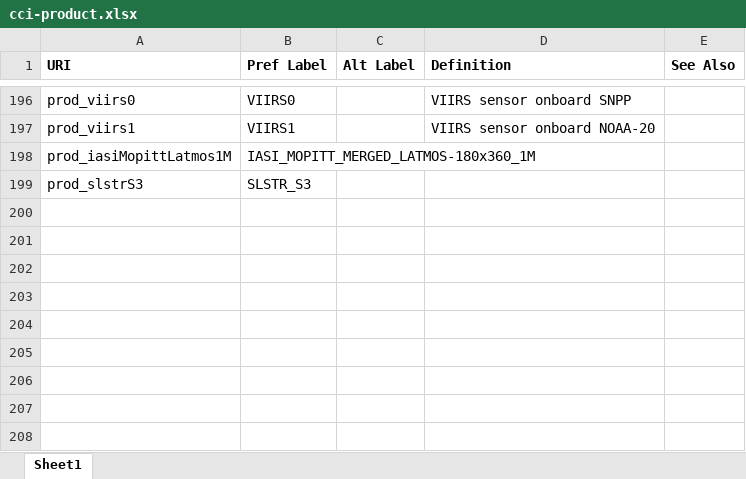
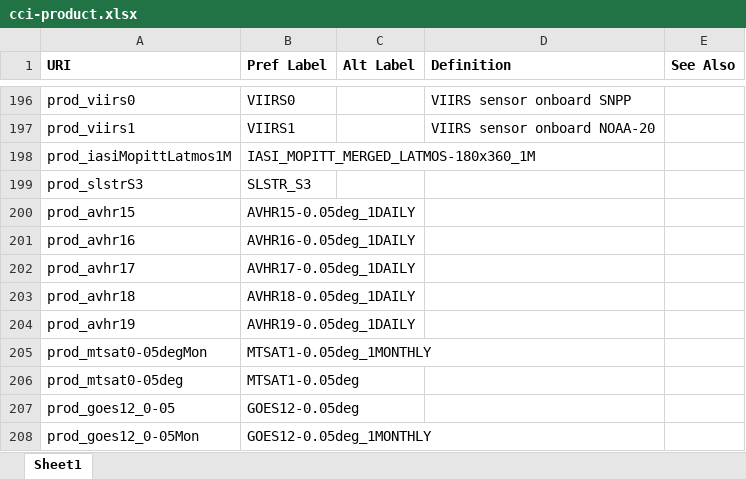
Before and after one commit to cedadev/cci-vocabularies, an Excel workbook: data/cci/cci-product.xlsx, sheet Sheet1, drawn as a sheet; only a part is shown, gaps mark what is left out; values as stored, in another font and other column widths than the file's, no borders; table styles not drawn; the diff names each change by its address in the sheet, - before the commit and + after, or states it on an @@ line.

```diff
--- a/data/cci/cci-product.xlsx (sheet Sheet1)
+++ b/data/cci/cci-product.xlsx (sheet Sheet1)
+row 200: prod_avhr15 | AVHR15-0.05deg_1DAILY
+row 201: prod_avhr16 | AVHR16-0.05deg_1DAILY
+row 202: prod_avhr17 | AVHR17-0.05deg_1DAILY
+row 203: prod_avhr18 | AVHR18-0.05deg_1DAILY
+row 204: prod_avhr19 | AVHR19-0.05deg_1DAILY
+row 205: prod_mtsat0-05degMon | MTSAT1-0.05deg_1MONTHLY
+row 206: prod_mtsat0-05deg | MTSAT1-0.05deg
+row 207: prod_goes12_0-05 | GOES12-0.05deg
+row 208: prod_goes12_0-05Mon | GOES12-0.05deg_1MONTHLY
```
Also changed, not shown: data/cci/cci-platform-programme-mapping.xlsx, data/cci/cci-platform-sensor-mapping.xlsx, 6 other files.
